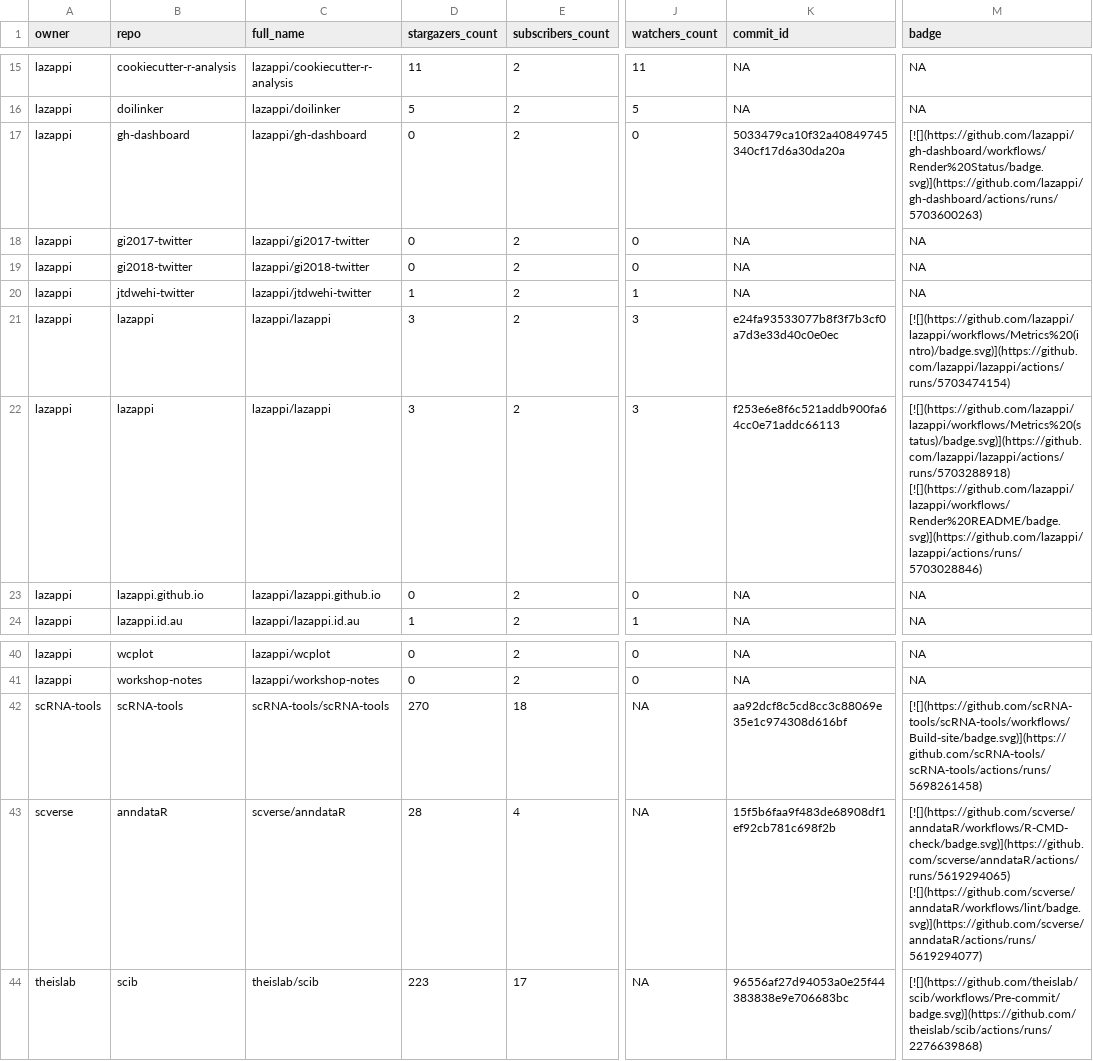
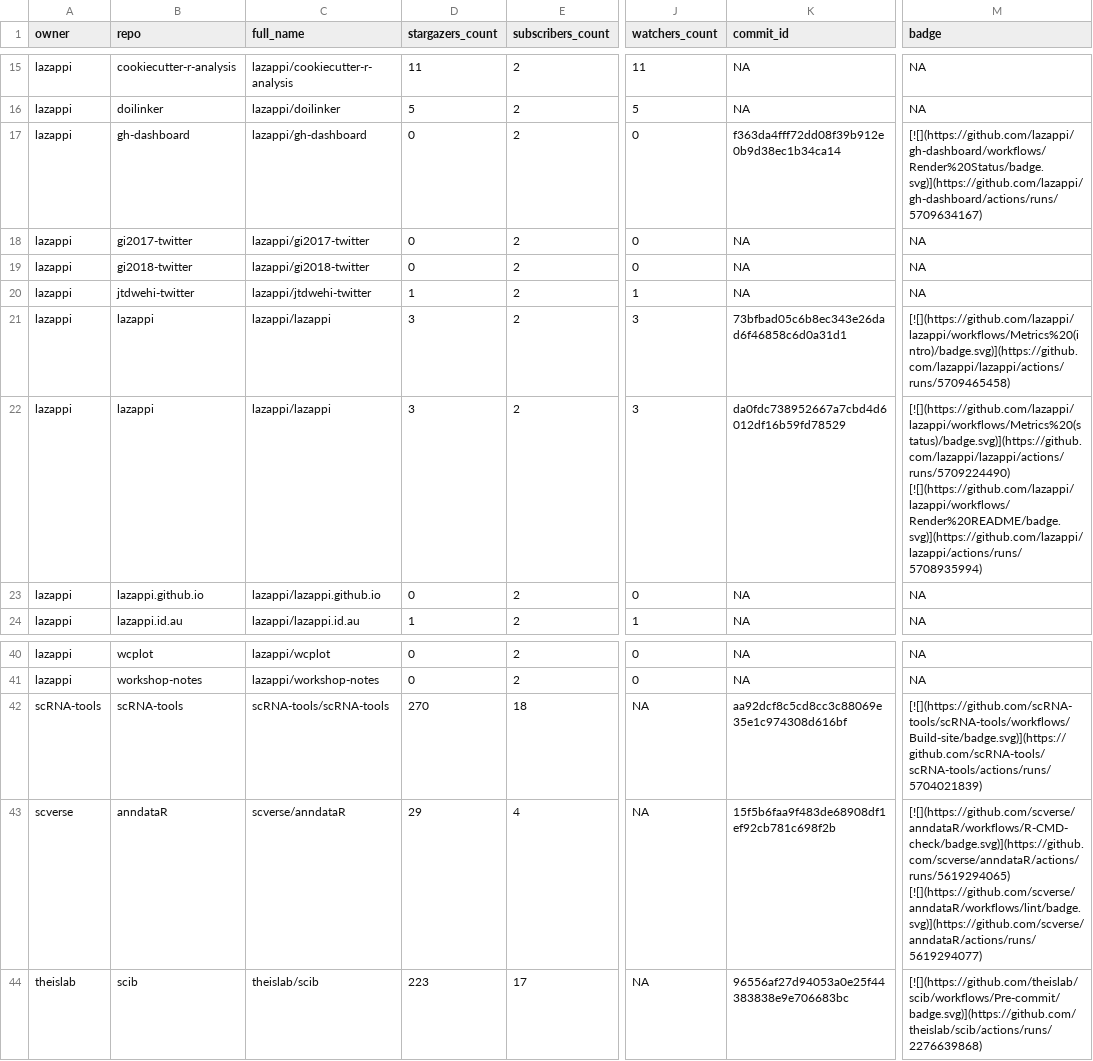
Before and after one commit to lazappi/gh-dashboard, a CSV file: repos.csv, drawn as a sheet; only a part is shown, gaps mark what is left out; the diff names each change by its address in the sheet, - before the commit and + after, or states it on an @@ line.

```diff
--- a/repos.csv
+++ b/repos.csv
-K17 (commit_id): 5033479ca10f32a40849745340cf17d6a30da20a
+K17 (commit_id): f363da4fff72dd08f39b912e0b9d38ec1b34ca14
-M17 (badge): [![](https://github.com/lazappi/gh-dashboard/workflows/Render%20Status/badge.svg)](https://github.com/lazappi/gh-dashboard/actions/runs/5703600263)
+M17 (badge): [![](https://github.com/lazappi/gh-dashboard/workflows/Render%20Status/badge.svg)](https://github.com/lazappi/gh-dashboard/actions/runs/5709634167)
-K21 (commit_id): e24fa93533077b8f3f7b3cf0a7d3e33d40c0e0ec
+K21 (commit_id): 73bfbad05c6b8ec343e26dad6f46858c6d0a31d1
-M21 (badge): [![](https://github.com/lazappi/lazappi/workflows/Metrics%20(intro)/badge.svg)](https://github.com/lazappi/lazappi/actions/runs/5703474154)
+M21 (badge): [![](https://github.com/lazappi/lazappi/workflows/Metrics%20(intro)/badge.svg)](https://github.com/lazappi/lazappi/actions/runs/5709465458)
-K22 (commit_id): f253e6e8f6c521addb900fa64cc0e71addc66113
+K22 (commit_id): da0fdc738952667a7cbd4d6012df16b59fd78529
-M22 (badge): [![](https://github.com/lazappi/lazappi/workflows/Metrics%20(status)/badge.svg)](https://github.com/lazappi/lazappi/actions/runs/5703288918) [![](https://github.com/lazappi/lazappi/workflows/Render%20README/badge.svg)](https://github.com/lazappi/lazappi/actions/runs/5703028846)
+M22 (badge): [![](https://github.com/lazappi/lazappi/workflows/Metrics%20(status)/badge.svg)](https://github.com/lazappi/lazappi/actions/runs/5709224490) [![](https://github.com/lazappi/lazappi/workflows/Render%20README/badge.svg)](https://github.com/lazappi/lazappi/actions/runs/5708935994)
-M42 (badge): [![](https://github.com/scRNA-tools/scRNA-tools/workflows/Build-site/badge.svg)](https://github.com/scRNA-tools/scRNA-tools/actions/runs/5698261458)
+M42 (badge): [![](https://github.com/scRNA-tools/scRNA-tools/workflows/Build-site/badge.svg)](https://github.com/scRNA-tools/scRNA-tools/actions/runs/5704021839)
-D43 (stargazers_count): 28
+D43 (stargazers_count): 29
```
Also changed, not shown: 1 other file.
